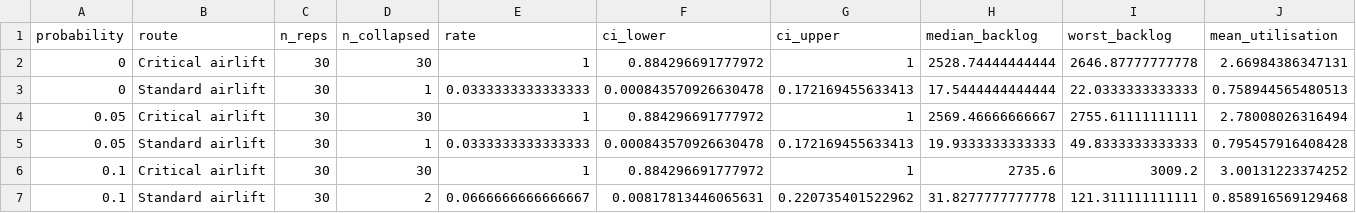
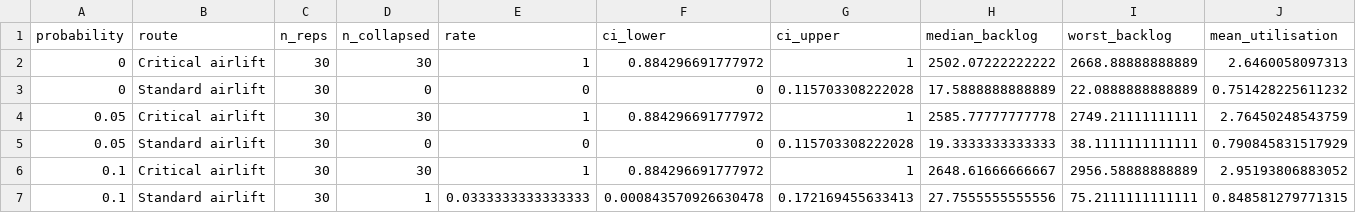
Before and after one commit to natosys/Battlefield-Casualty-Handling, a CSV file: data/airlift/airlift_collapse_high_intensity.csv, drawn as a sheet; only a part is shown; the diff covers the shown part only; the diff names each change by its address in the sheet, - before the commit and + after, or states it on an @@ line.

```diff
--- a/data/airlift/airlift_collapse_high_intensity.csv
+++ b/data/airlift/airlift_collapse_high_intensity.csv
-H2 (median_backlog): 2528.74444444444
+H2 (median_backlog): 2502.07222222222
-I2 (worst_backlog): 2646.87777777778
+I2 (worst_backlog): 2668.88888888889
-J2 (mean_utilisation): 2.66984386347131
+J2 (mean_utilisation): 2.6460058097313
-D3 (n_collapsed): 1
+D3 (n_collapsed): 0
-E3 (rate): 0.0333333333333333
+E3 (rate): 0
-F3 (ci_lower): 0.000843570926630478
+F3 (ci_lower): 0
-G3 (ci_upper): 0.172169455633413
+G3 (ci_upper): 0.115703308222028
-H3 (median_backlog): 17.5444444444444
+H3 (median_backlog): 17.5888888888889
-I3 (worst_backlog): 22.0333333333333
+I3 (worst_backlog): 22.0888888888889
-J3 (mean_utilisation): 0.758944565480513
+J3 (mean_utilisation): 0.751428225611232
-H4 (median_backlog): 2569.46666666667
+H4 (median_backlog): 2585.77777777778
-I4 (worst_backlog): 2755.61111111111
+I4 (worst_backlog): 2749.21111111111
-J4 (mean_utilisation): 2.78008026316494
+J4 (mean_utilisation): 2.76450248543759
-D5 (n_collapsed): 1
+D5 (n_collapsed): 0
-E5 (rate): 0.0333333333333333
+E5 (rate): 0
-F5 (ci_lower): 0.000843570926630478
+F5 (ci_lower): 0
-G5 (ci_upper): 0.172169455633413
+G5 (ci_upper): 0.115703308222028
-H5 (median_backlog): 19.9333333333333
+H5 (median_backlog): 19.3333333333333
-I5 (worst_backlog): 49.8333333333333
+I5 (worst_backlog): 38.1111111111111
-J5 (mean_utilisation): 0.795457916408428
+J5 (mean_utilisation): 0.790845831517929
-H6 (median_backlog): 2735.6
+H6 (median_backlog): 2648.61666666667
-I6 (worst_backlog): 3009.2
+I6 (worst_backlog): 2956.58888888889
-J6 (mean_utilisation): 3.00131223374252
+J6 (mean_utilisation): 2.95193806883052
-D7 (n_collapsed): 2
+D7 (n_collapsed): 1
-E7 (rate): 0.0666666666666667
+E7 (rate): 0.0333333333333333
-F7 (ci_lower): 0.00817813446065631
+F7 (ci_lower): 0.000843570926630478
-G7 (ci_upper): 0.220735401522962
+G7 (ci_upper): 0.172169455633413
-H7 (median_backlog): 31.8277777777778
+H7 (median_backlog): 27.7555555555556
-I7 (worst_backlog): 121.311111111111
+I7 (worst_backlog): 75.2111111111111
-J7 (mean_utilisation): 0.858916569129468
+J7 (mean_utilisation): 0.848581279771315
```
Also changed, not shown: 3 added rows, 3 removed rows and 9 edited cells elsewhere in this file, data/airlift/airlift_collapse_replications_high_intensity.csv, 1 other file.
